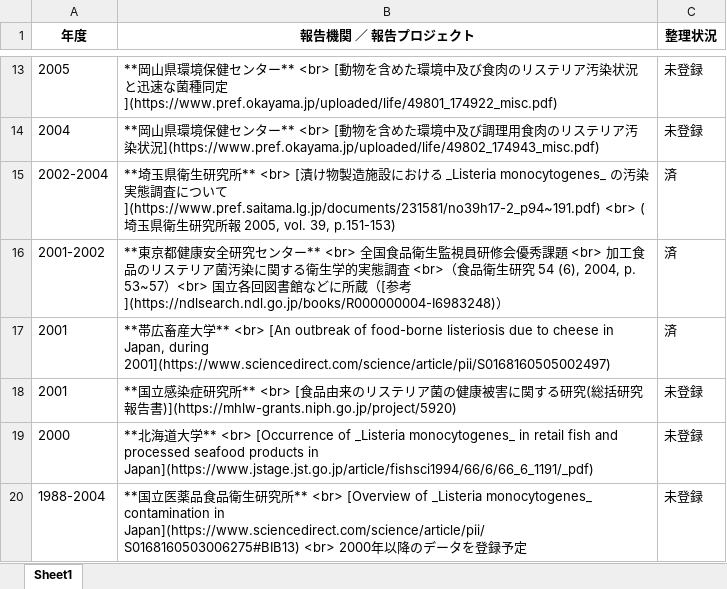
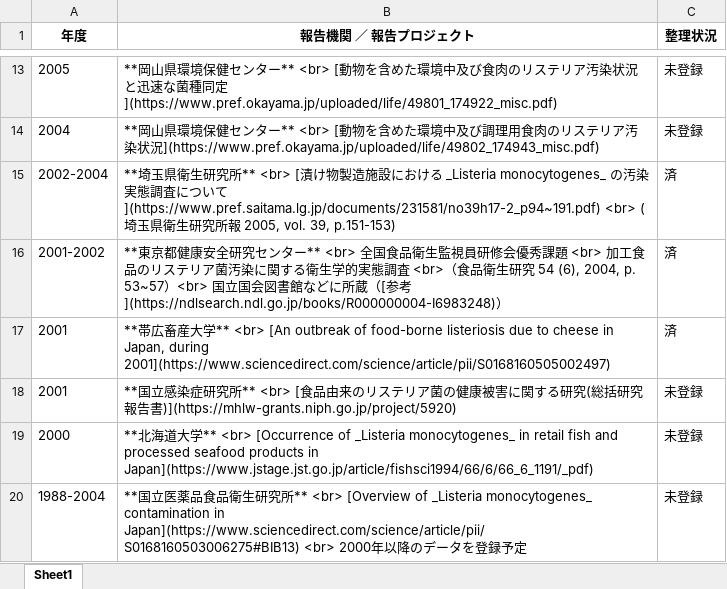
Before and after one commit to kento-koyama/food_micro_data_risk, an Excel workbook: tables/table_Listeria.xlsx, sheet Sheet1, drawn as a sheet; only a part is shown, gaps mark what is left out; values as stored, in another font and other column widths than the file's, no borders; the diff names each change by its address in the sheet, - before the commit and + after, or states it on an @@ line.

```diff
--- a/tables/table_Listeria.xlsx (sheet Sheet1)
+++ b/tables/table_Listeria.xlsx (sheet Sheet1)
-B16 (報告機関 ／ 報告プロジェクト): …）<br> 国立各回図書館な…
+B16 (報告機関 ／ 報告プロジェクト): …）<br> 国立国会図書館な…
```
Also changed, not shown: tables/table_Campylobacter.xlsx, tables/table_EHEC.xlsx, 3 other files.
